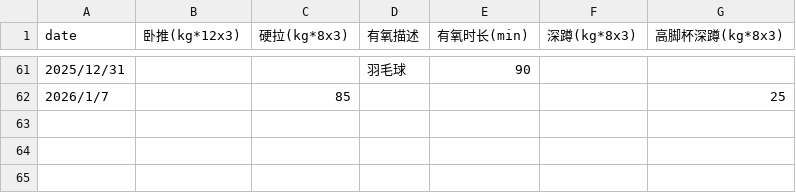
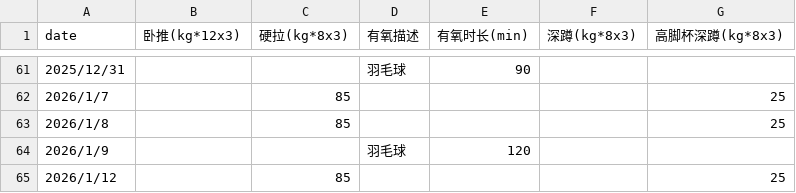
Before and after one commit to RaDsZ2z/sports, a CSV file: data.csv, drawn as a sheet; only a part is shown, gaps mark what is left out; the diff names each change by its address in the sheet, - before the commit and + after, or states it on an @@ line.

```diff
--- a/data.csv
+++ b/data.csv
+row 63: 2026/1/8 |  | 85 |  |  |  | 25
+row 64: 2026/1/9 |  |  | 羽毛球 | 120
+row 65: 2026/1/12 |  | 85 |  |  |  | 25
```
Also changed, not shown: 1 other file.
